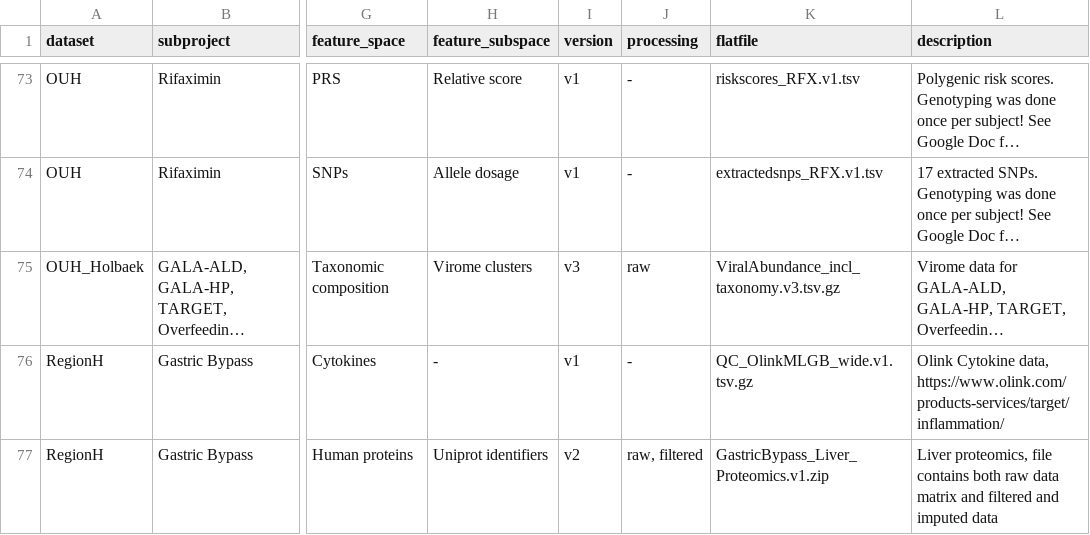
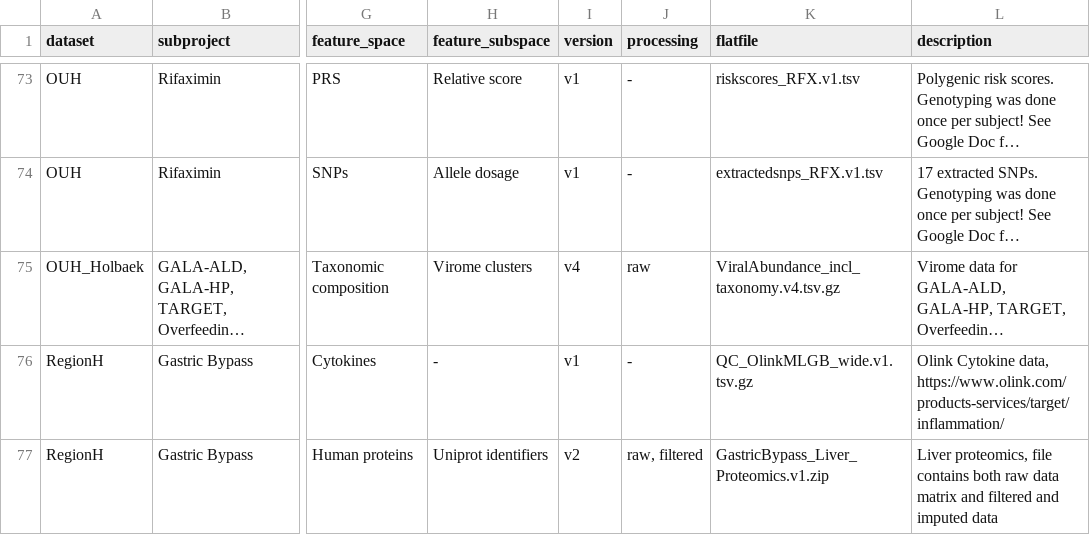
Before and after one commit to mkuhn/liverdatahub, a TSV file: data_toc.tsv, drawn as a sheet; only a part is shown, gaps mark what is left out; long unchanged cells end in …; the diff names each change by its address in the sheet, - before the commit and + after, or states it on an @@ line.

Commit message:
virome

```diff
--- a/data_toc.tsv
+++ b/data_toc.tsv
-I75 (version): v3
+I75 (version): v4
-K75 (flatfile): ViralAbundance_incl_taxonomy.v3.tsv.gz
+K75 (flatfile): ViralAbundance_incl_taxonomy.v4.tsv.gz
```
